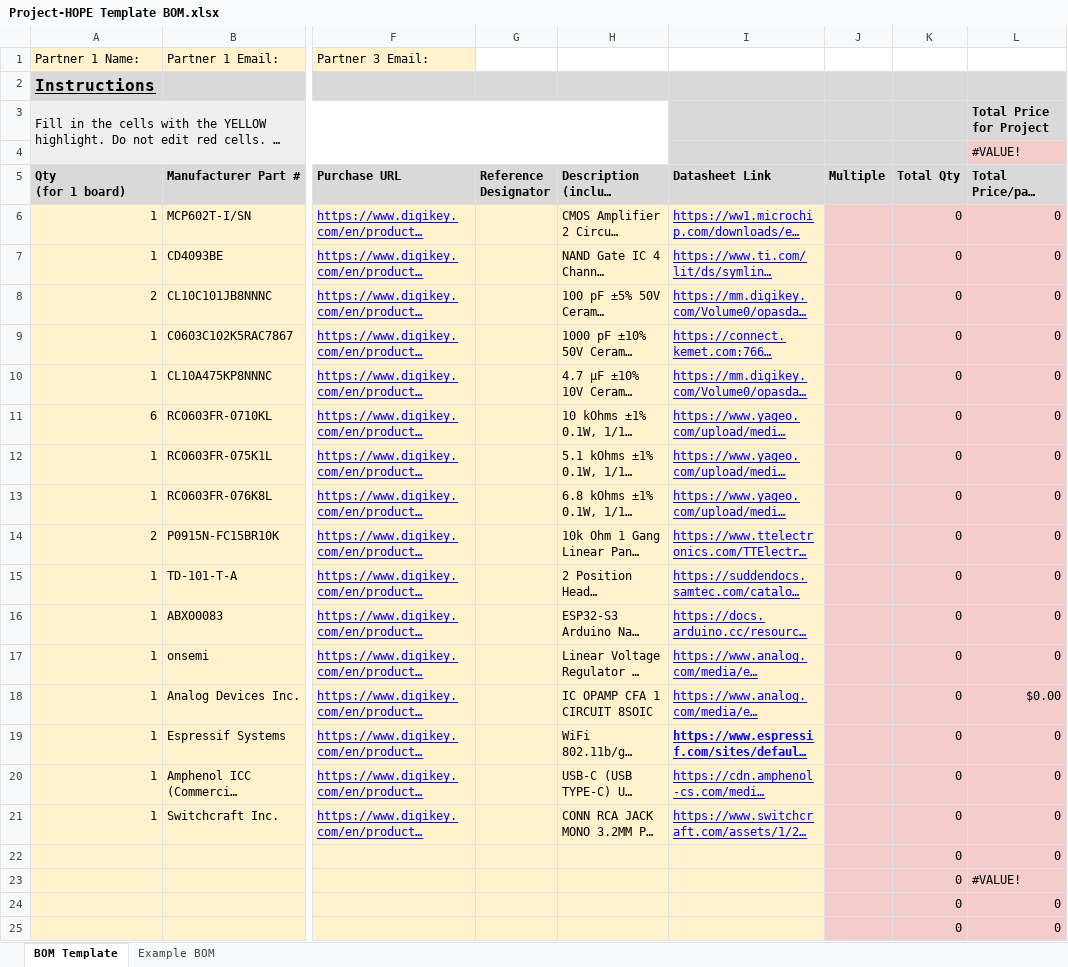
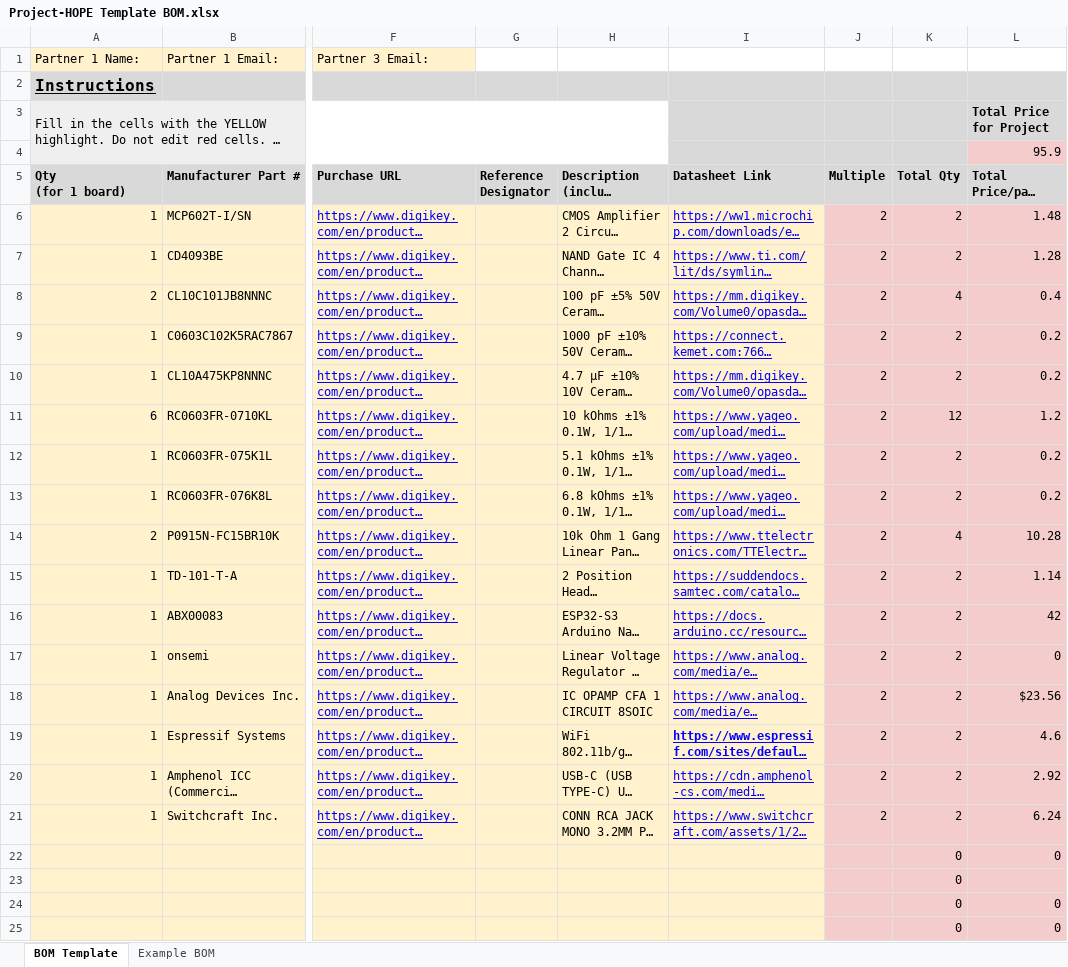
Before and after one commit to ArcticaNova/hope_theremin, an Excel workbook: Project-HOPE Template BOM.xlsx, sheet BOM Template, drawn as a sheet; only a part is shown, gaps mark what is left out; long unchanged cells end in …; values as stored, in another font and other column widths than the file's, no borders; charts and pictures not drawn; the diff names each change by its address in the sheet, - before the commit and + after, or states it on an @@ line.

Commit message:
fixed BoM

```diff
--- a/Project-HOPE Template BOM.xlsx (sheet BOM Template)
+++ b/Project-HOPE Template BOM.xlsx (sheet BOM Template)
-L4: #VALUE!
+L4: 95.9
-J6:J21: (empty)
+J6:J21: 2
-K6:K7: 0
+K6:K7: 2
-L6: 0
+L6: 1.48
-L7: 0
+L7: 1.28
-K8: 0
+K8: 4
-L8: 0
+L8: 0.4
-K9:K10: 0
+K9:K10: 2
-L9:L10: 0
+L9:L10: 0.2
-K11: 0
+K11: 12
-L11: 0
+L11: 1.2
-K12:K13: 0
+K12:K13: 2
-L12:L13: 0
+L12:L13: 0.2
-K14: 0
+K14: 4
-L14: 0
+L14: 10.28
-K15:K21: 0
+K15:K21: 2
-L15: 0
+L15: 1.14
-L16: 0
+L16: 42
-L18: $0.00
+L18: $23.56
-L19: 0
+L19: 4.6
-L20: 0
+L20: 2.92
-L21: 0
+L21: 6.24
-L23: #VALUE!
+L23: (empty)
```
Also changed, not shown: formulas that keep their value, charts or pictures.
